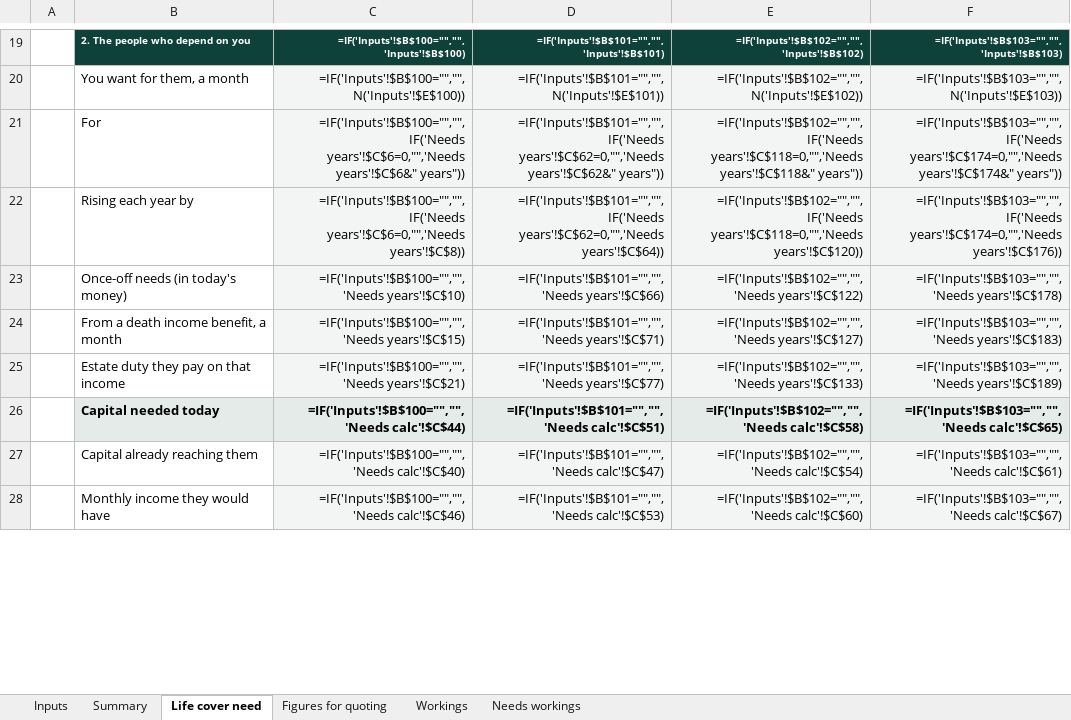
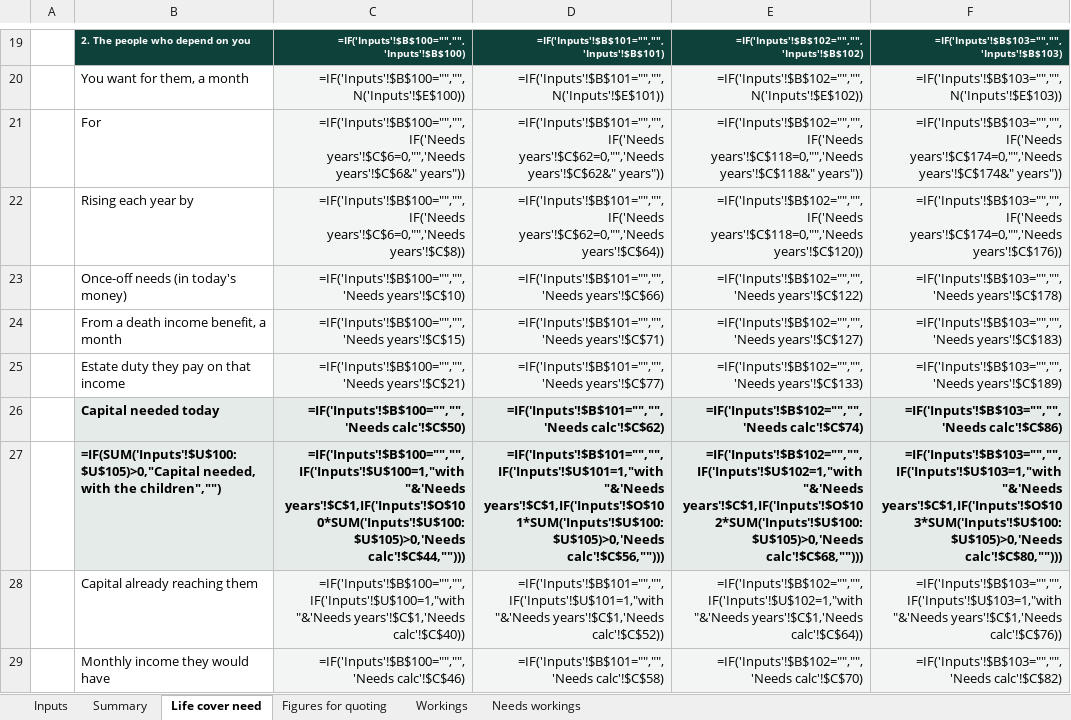
Before and after one commit to Hayesfinancial/Duwalcoe-Financial-Consultants, an Excel workbook: Duwalcoe_Quick_FNA_Template.xlsx, sheet Life cover need, drawn as a sheet; only a part is shown, gaps mark what is left out; values as stored, in another font and other column widths than the file's, no borders; formulas without a stored value are shown as written; conditional formats not drawn; addresses are those after the commit; the diff covers the shown part only; the diff names each change by its address in the sheet, - before the commit and + after, or states it on an @@ line.

```diff
--- a/Duwalcoe_Quick_FNA_Template.xlsx (sheet Life cover need)
+++ b/Duwalcoe_Quick_FNA_Template.xlsx (sheet Life cover need)
-C26: =IF('Inputs'!$B$100="","",'Needs calc'!$C$44)
+C26: =IF('Inputs'!$B$100="","",'Needs calc'!$C$50)
-D26: =IF('Inputs'!$B$101="","",'Needs calc'!$C$51)
+D26: =IF('Inputs'!$B$101="","",'Needs calc'!$C$62)
-E26: =IF('Inputs'!$B$102="","",'Needs calc'!$C$58)
+E26: =IF('Inputs'!$B$102="","",'Needs calc'!$C$74)
-F26: =IF('Inputs'!$B$103="","",'Needs calc'!$C$65)
+F26: =IF('Inputs'!$B$103="","",'Needs calc'!$C$86)
+row 27:  | =IF(SUM('Inputs'!$U$100:$U$105)>0,"Capital needed, with the children","") | =IF('Inputs'!$B$100="","",IF('Inputs'!$U$100=1,"with "&'Needs years'!$C$1,IF('Inputs'!$O$100*SUM('Inputs'!$U$100:$U$105)>0,'Needs calc'!$C$44,""))) | =IF('Inputs'!$B$101="","",IF('Inputs'!$U$101=1,"with "&'Needs years'!$C$1,IF('Inputs'!$O$101*SUM('Inputs'!$U$100:$U$105)>0,'Needs calc'!$C$56,""))) | =IF('Inputs'!$B$102="","",IF('Inputs'!$U$102=1,"with "&'Needs years'!$C$1,IF('Inputs'!$O$102*SUM('Inputs'!$U$100:$U$105)>0,'Needs calc'!$C$68,""))) | =IF('Inputs'!$B$103="","",IF('Inputs'!$U$103=1,"with "&'Needs years'!$C$1,IF('Inputs'!$O$103*SUM('Inputs'!$U$100:$U$105)>0,'Needs calc'!$C$80,"")))
-C28: =IF('Inputs'!$B$100="","",'Needs calc'!$C$40)
+C28: =IF('Inputs'!$B$100="","",IF('Inputs'!$U$100=1,"with "&'Needs years'!$C$1,'Needs calc'!$C$40))
-D28: =IF('Inputs'!$B$101="","",'Needs calc'!$C$47)
+D28: =IF('Inputs'!$B$101="","",IF('Inputs'!$U$101=1,"with "&'Needs years'!$C$1,'Needs calc'!$C$52))
-E28: =IF('Inputs'!$B$102="","",'Needs calc'!$C$54)
+E28: =IF('Inputs'!$B$102="","",IF('Inputs'!$U$102=1,"with "&'Needs years'!$C$1,'Needs calc'!$C$64))
-F28: =IF('Inputs'!$B$103="","",'Needs calc'!$C$61)
+F28: =IF('Inputs'!$B$103="","",IF('Inputs'!$U$103=1,"with "&'Needs years'!$C$1,'Needs calc'!$C$76))
-D29: =IF('Inputs'!$B$101="","",'Needs calc'!$C$53)
+D29: =IF('Inputs'!$B$101="","",'Needs calc'!$C$58)
-E29: =IF('Inputs'!$B$102="","",'Needs calc'!$C$60)
+E29: =IF('Inputs'!$B$102="","",'Needs calc'!$C$70)
-F29: =IF('Inputs'!$B$103="","",'Needs calc'!$C$67)
+F29: =IF('Inputs'!$B$103="","",'Needs calc'!$C$82)
```
Also changed, not shown: 11 edited cells elsewhere in this sheet, sheet Needs workings, sheet Inputs, sheet Summary, hidden cells, 1 other file.
